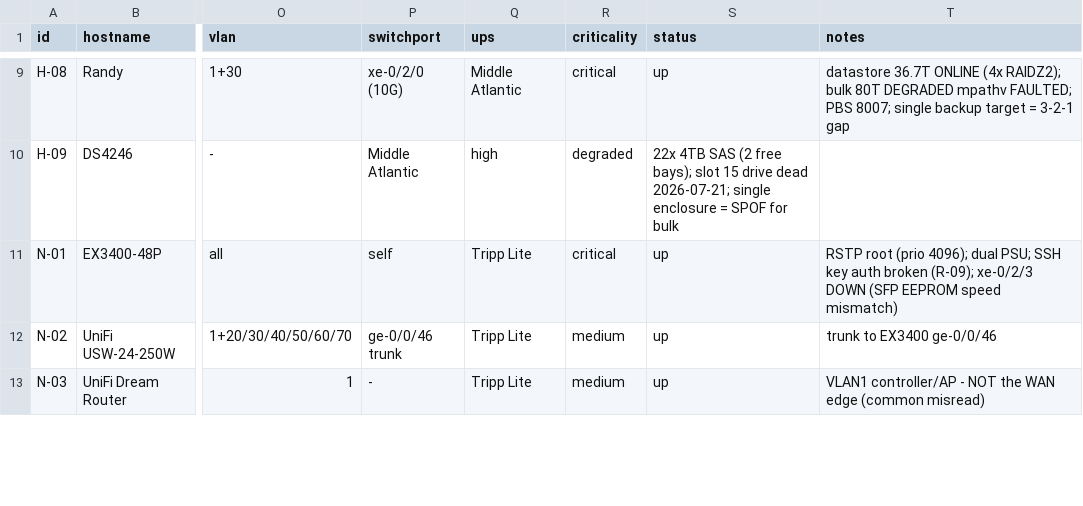
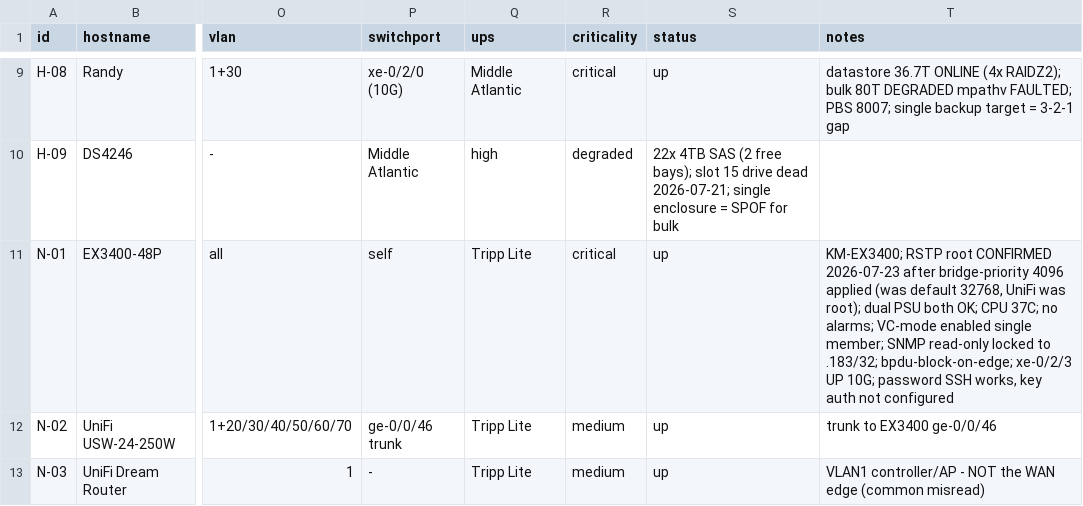
Before and after one commit to machismo0311/Home-Lab, a CSV file: docs/audits/quarkylab-comprehensive-review/data/asset-register.csv, drawn as a sheet; only a part is shown, gaps mark what is left out; the diff covers the shown part only; the diff names each change by its address in the sheet, - before the commit and + after, or states it on an @@ line.

```diff
--- a/docs/audits/quarkylab-comprehensive-review/data/asset-register.csv
+++ b/docs/audits/quarkylab-comprehensive-review/data/asset-register.csv
-T11 (notes): RSTP root (prio 4096); dual PSU; SSH key auth broken (R-09); xe-0/2/3 DOWN (SFP EEPROM speed mismatch)
+T11 (notes): KM-EX3400; RSTP root CONFIRMED 2026-07-23 after bridge-priority 4096 applied (was default 32768, UniFi was root); dual PSU both OK; CPU 37C; no alarms; VC-mode enabled single member; SNMP read-only locked to .183/32; bpdu-block-on-edge; xe-0/2/3 UP 10G; password SSH works, key auth not configured
```
Also changed, not shown: 1 removed row elsewhere in this file, docs/audits/quarkylab-comprehensive-review/data/drift-register.csv, docs/audits/quarkylab-comprehensive-review/data/evidence-register.csv, 18 other files.
